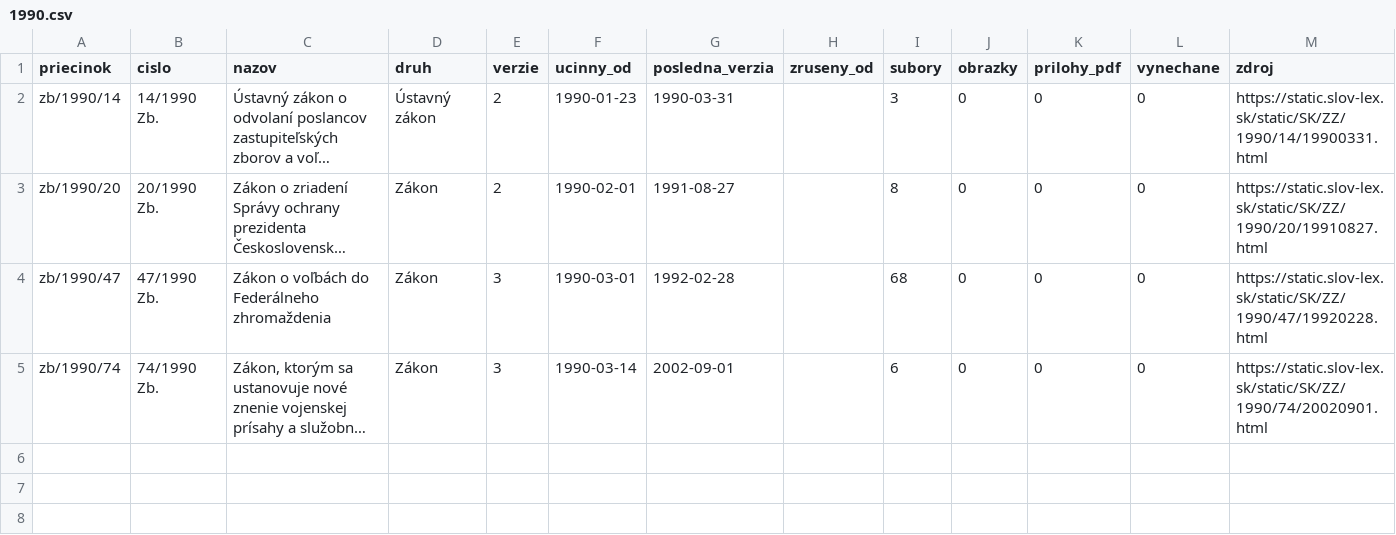
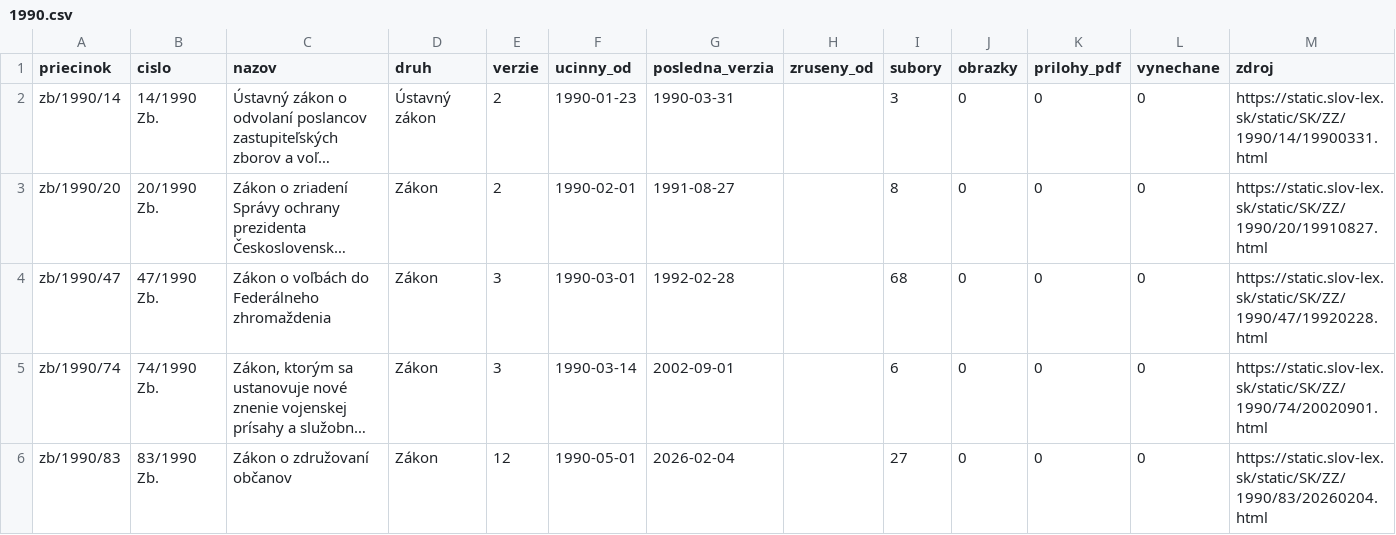
Before and after one commit to lexifina/slovakia-law, a CSV file: data/historia/1990.csv, drawn as a sheet; long unchanged cells end in …; the diff names each change by its address in the sheet, - before the commit and + after, or states it on an @@ line.

Commit message:
História predpisov: ďalšie časové verzie 1 účinných predpisov (12 commitov)
Appended the other dated versions of 1 acts held since 2026-11-02 as their current version
(12 commits), data retrieved 2026-11-16: for each act every version Slov-Lex keeps, oldest first,
so its last commit is its newest text. These commits come after the version held before; each carries
the day it took effect (In-force), and readers take the newest commit whose In-force is on or before
the day asked (tools/ku_dnu.py does). Versions before the held one say so in a Backfill: trailer.
data/historia/<year>.csv lists the acts.

In-force: 2026-02-04
Kind: documentation

```diff
--- a/data/historia/1990.csv
+++ b/data/historia/1990.csv
+row 6: zb/1990/83 | 83/1990 Zb. | Zákon o združovaní občanov | Zákon | 12 | 1990-05-01 | 2026-02-04 |  | 27 | 0 | 0 | 0 | https://static.slov-lex.sk/static/SK/ZZ/1990/83/20260204.html
```
